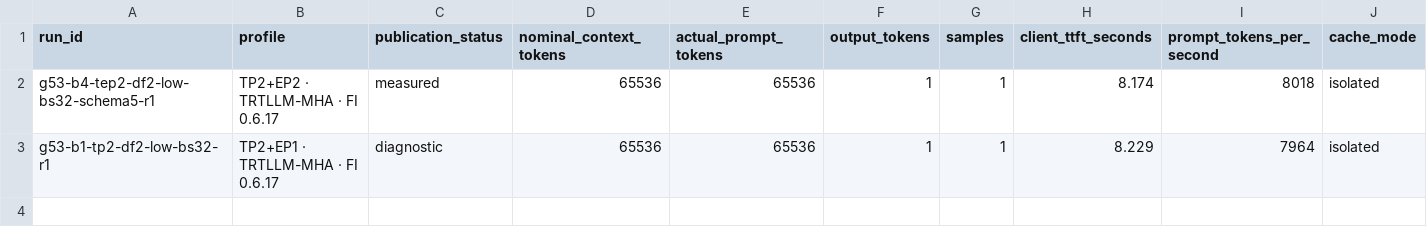
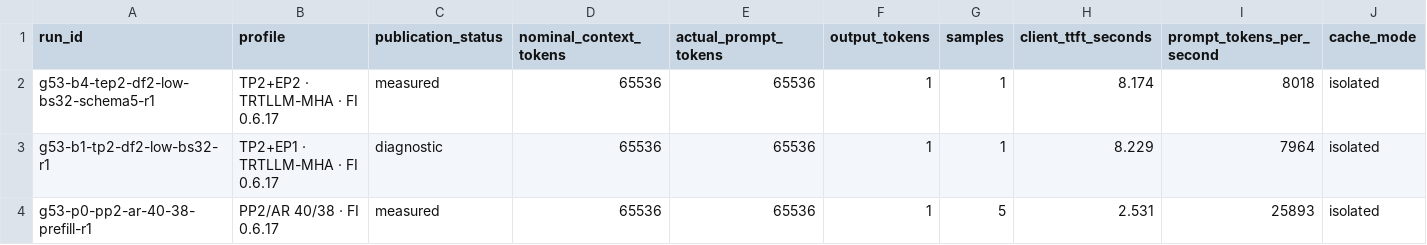
Before and after one commit to catid/dgx_station_benchmarks, a CSV file: glm-5.3/data/prefill.csv, drawn as a sheet; only a part is shown; rows hold the shown columns only; the diff names each change by its address in the sheet, - before the commit and + after, or states it on an @@ line.

Commit message:
Add PP2 64K prefill headline

```diff
--- a/glm-5.3/data/prefill.csv
+++ b/glm-5.3/data/prefill.csv
+row 4: g53-p0-pp2-ar-40-38-prefill-r1 | PP2/AR 40/38 · FI 0.6.17 | measured | 65536 | 65536 | 1 | 5 | 2.531 | 25893 | isolated
```
Also changed, not shown: 11 other files.
